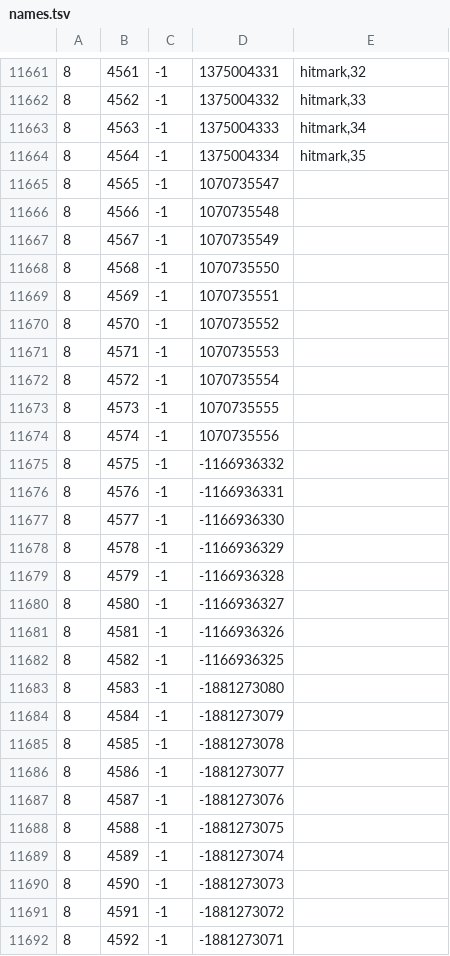
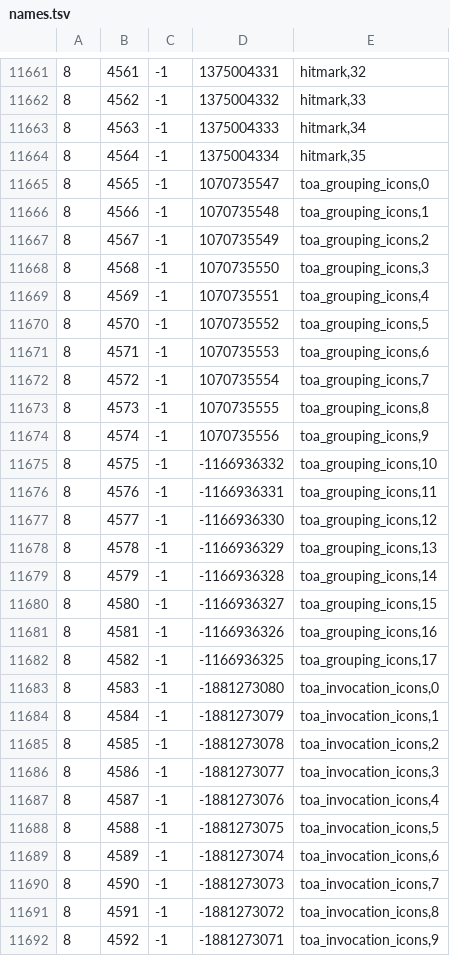
Before and after one commit to Joshua-F/cache-names, a TSV file: names.tsv, drawn as a sheet; only a part is shown, gaps mark what is left out; the diff covers the shown part only.

Commit message:
Update names

```diff
--- a/names.tsv
+++ b/names.tsv
@@ -11664,29 +11664,29 @@
 8	4564	-1	1375004334	hitmark,35
-8	4565	-1	1070735547	
-8	4566	-1	1070735548	
-8	4567	-1	1070735549	
-8	4568	-1	1070735550	
-8	4569	-1	1070735551	
-8	4570	-1	1070735552	
-8	4571	-1	1070735553	
-8	4572	-1	1070735554	
-8	4573	-1	1070735555	
-8	4574	-1	1070735556	
-8	4575	-1	-1166936332	
-8	4576	-1	-1166936331	
-8	4577	-1	-1166936330	
-8	4578	-1	-1166936329	
-8	4579	-1	-1166936328	
-8	4580	-1	-1166936327	
-8	4581	-1	-1166936326	
-8	4582	-1	-1166936325	
-8	4583	-1	-1881273080	
-8	4584	-1	-1881273079	
-8	4585	-1	-1881273078	
-8	4586	-1	-1881273077	
-8	4587	-1	-1881273076	
-8	4588	-1	-1881273075	
-8	4589	-1	-1881273074	
-8	4590	-1	-1881273073	
-8	4591	-1	-1881273072	
-8	4592	-1	-1881273071	
+8	4565	-1	1070735547	toa_grouping_icons,0
+8	4566	-1	1070735548	toa_grouping_icons,1
+8	4567	-1	1070735549	toa_grouping_icons,2
+8	4568	-1	1070735550	toa_grouping_icons,3
+8	4569	-1	1070735551	toa_grouping_icons,4
+8	4570	-1	1070735552	toa_grouping_icons,5
+8	4571	-1	1070735553	toa_grouping_icons,6
+8	4572	-1	1070735554	toa_grouping_icons,7
+8	4573	-1	1070735555	toa_grouping_icons,8
+8	4574	-1	1070735556	toa_grouping_icons,9
+8	4575	-1	-1166936332	toa_grouping_icons,10
+8	4576	-1	-1166936331	toa_grouping_icons,11
+8	4577	-1	-1166936330	toa_grouping_icons,12
+8	4578	-1	-1166936329	toa_grouping_icons,13
+8	4579	-1	-1166936328	toa_grouping_icons,14
+8	4580	-1	-1166936327	toa_grouping_icons,15
+8	4581	-1	-1166936326	toa_grouping_icons,16
+8	4582	-1	-1166936325	toa_grouping_icons,17
+8	4583	-1	-1881273080	toa_invocation_icons,0
+8	4584	-1	-1881273079	toa_invocation_icons,1
+8	4585	-1	-1881273078	toa_invocation_icons,2
+8	4586	-1	-1881273077	toa_invocation_icons,3
+8	4587	-1	-1881273076	toa_invocation_icons,4
+8	4588	-1	-1881273075	toa_invocation_icons,5
+8	4589	-1	-1881273074	toa_invocation_icons,6
+8	4590	-1	-1881273073	toa_invocation_icons,7
+8	4591	-1	-1881273072	toa_invocation_icons,8
+8	4592	-1	-1881273071	toa_invocation_icons,9
```
Also changed, not shown: 113 edited cells elsewhere in this file, individual-names.tsv, 1 other file.
